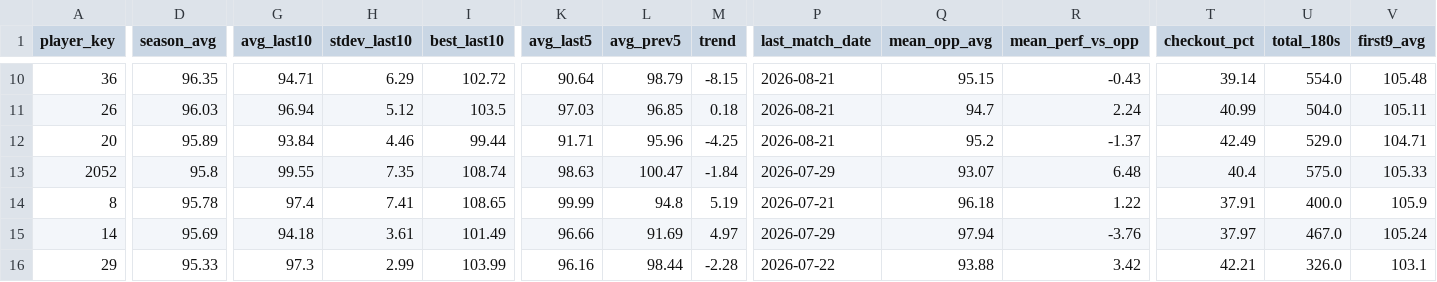
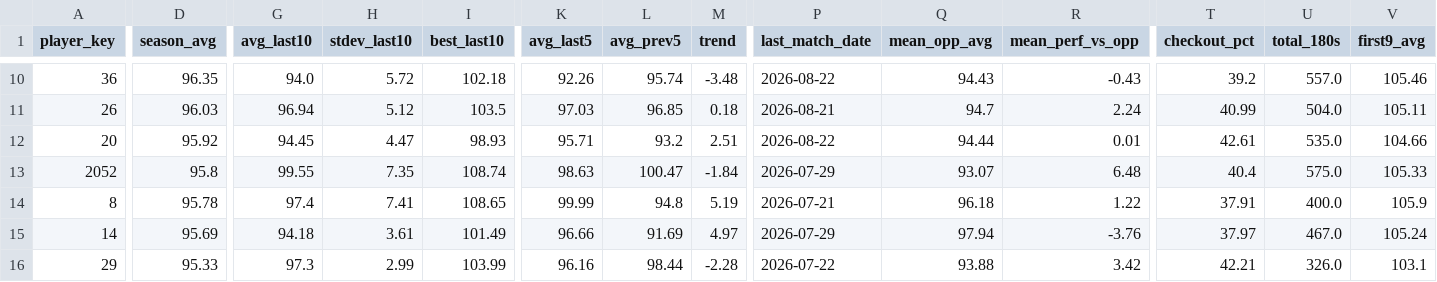
Before and after one commit to walker95sam/darts, a CSV file: docs/data/tourcard_summary.csv, drawn as a sheet; only a part is shown, gaps mark what is left out; the diff covers the shown part only; the diff names each change by its address in the sheet, - before the commit and + after, or states it on an @@ line.

```diff
--- a/docs/data/tourcard_summary.csv
+++ b/docs/data/tourcard_summary.csv
-G10 (avg_last10): 94.71
+G10 (avg_last10): 94.0
-H10 (stdev_last10): 6.29
+H10 (stdev_last10): 5.72
-I10 (best_last10): 102.72
+I10 (best_last10): 102.18
-K10 (avg_last5): 90.64
+K10 (avg_last5): 92.26
-L10 (avg_prev5): 98.79
+L10 (avg_prev5): 95.74
-M10 (trend): -8.15
+M10 (trend): -3.48
-P10 (last_match_date): 2026-08-21
+P10 (last_match_date): 2026-08-22
-Q10 (mean_opp_avg): 95.15
+Q10 (mean_opp_avg): 94.43
-T10 (checkout_pct): 39.14
+T10 (checkout_pct): 39.2
-U10 (total_180s): 554.0
+U10 (total_180s): 557.0
-V10 (first9_avg): 105.48
+V10 (first9_avg): 105.46
-D12 (season_avg): 95.89
+D12 (season_avg): 95.92
-G12 (avg_last10): 93.84
+G12 (avg_last10): 94.45
-H12 (stdev_last10): 4.46
+H12 (stdev_last10): 4.47
-I12 (best_last10): 99.44
+I12 (best_last10): 98.93
-K12 (avg_last5): 91.71
+K12 (avg_last5): 95.71
-L12 (avg_prev5): 95.96
+L12 (avg_prev5): 93.2
-M12 (trend): -4.25
+M12 (trend): 2.51
-P12 (last_match_date): 2026-08-21
+P12 (last_match_date): 2026-08-22
-Q12 (mean_opp_avg): 95.2
+Q12 (mean_opp_avg): 94.44
-R12 (mean_perf_vs_opp): -1.37
+R12 (mean_perf_vs_opp): 0.01
-T12 (checkout_pct): 42.49
+T12 (checkout_pct): 42.61
-U12 (total_180s): 529.0
+U12 (total_180s): 535.0
-V12 (first9_avg): 104.71
+V12 (first9_avg): 104.66
```
Also changed, not shown: 68 edited cells elsewhere in this file, docs/data/tourcard_matches_long.csv, 1 other file.
